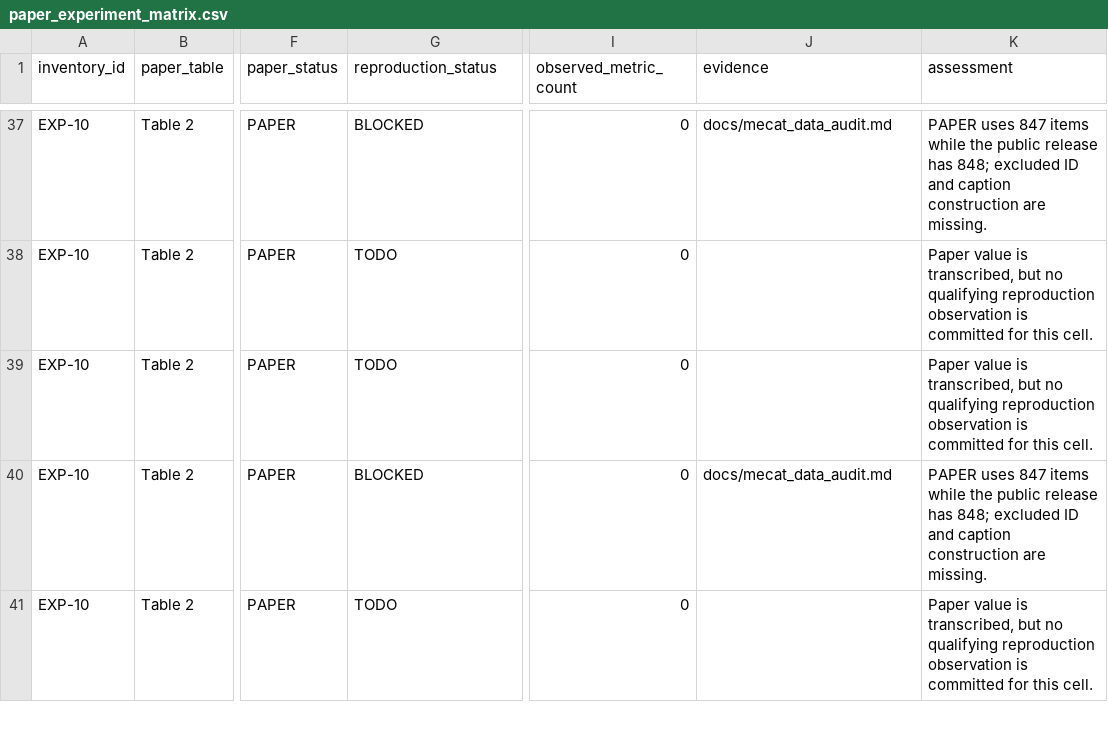
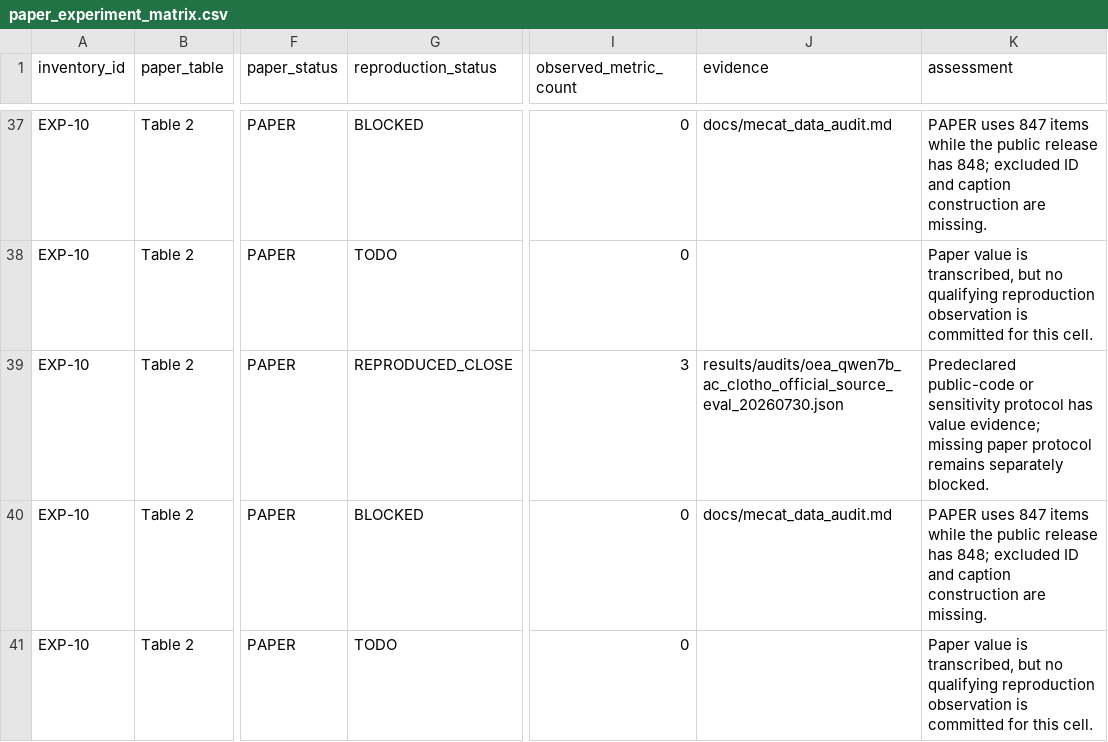
Before and after one commit to makangbooo/Omni-Embed-Audio, a CSV file: results/tables/paper_experiment_matrix.csv, drawn as a sheet; only a part is shown, gaps mark what is left out; the diff covers the shown part only; the diff names each change by its address in the sheet, - before the commit and + after, or states it on an @@ line.

Commit message:
eval: record Qwen7B Clotho main-table results

```diff
--- a/results/tables/paper_experiment_matrix.csv
+++ b/results/tables/paper_experiment_matrix.csv
-G39 (reproduction_status): TODO
+G39 (reproduction_status): REPRODUCED_CLOSE
-I39 (observed_metric_count): 0
+I39 (observed_metric_count): 3
-J39 (evidence): (empty)
+J39 (evidence): results/audits/oea_qwen7b_ac_clotho_official_source_eval_20260730.json
-K39 (assessment): Paper value is transcribed, but no qualifying reproduction observation is committed for this cell.
+K39 (assessment): Predeclared public-code or sensitivity protocol has value evidence; missing paper protocol remains separately blocked.
```
Also changed, not shown: 12 edited cells elsewhere in this file, 14 other files.
